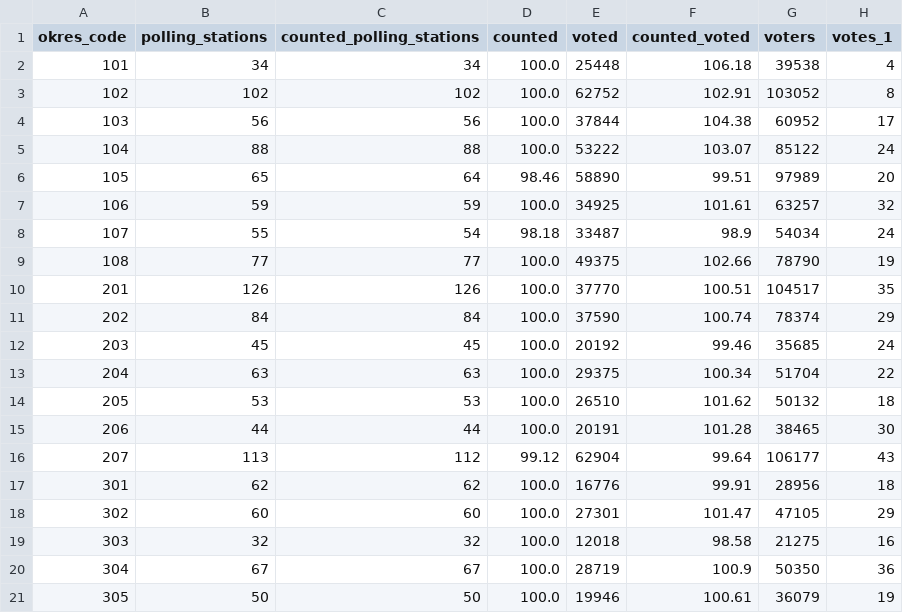
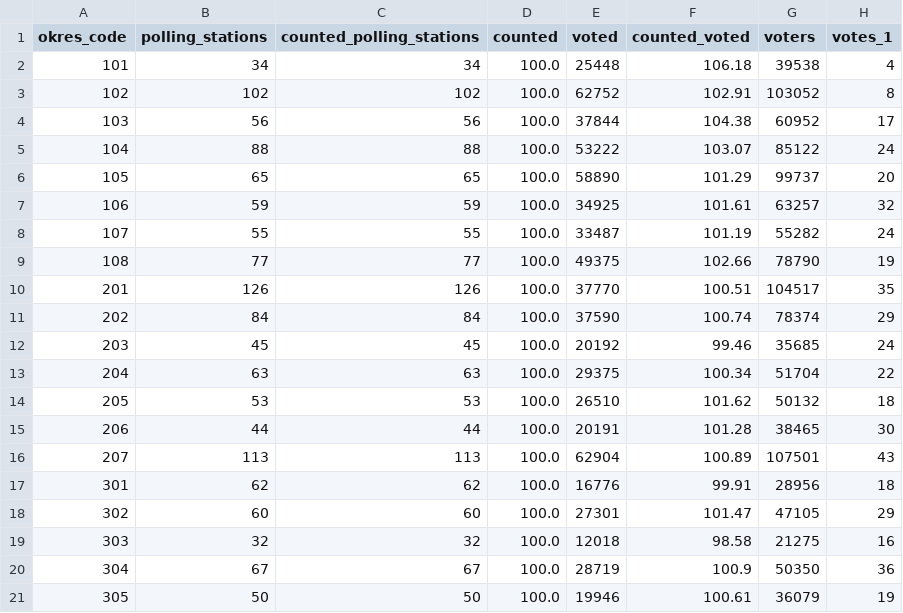
Before and after one commit to michalskop/real-time-predictions-sk-2024, a CSV file: round1/extract/data.csv, drawn as a sheet; only a part is shown; the diff names each change by its address in the sheet, - before the commit and + after, or states it on an @@ line.

```diff
--- a/round1/extract/data.csv
+++ b/round1/extract/data.csv
-C6 (counted_polling_stations): 64
+C6 (counted_polling_stations): 65
-D6 (counted): 98.46
+D6 (counted): 100.0
-F6 (counted_voted): 99.51
+F6 (counted_voted): 101.29
-G6 (voters): 97989
+G6 (voters): 99737
-C8 (counted_polling_stations): 54
+C8 (counted_polling_stations): 55
-D8 (counted): 98.18
+D8 (counted): 100.0
-F8 (counted_voted): 98.9
+F8 (counted_voted): 101.19
-G8 (voters): 54034
+G8 (voters): 55282
-C16 (counted_polling_stations): 112
+C16 (counted_polling_stations): 113
-D16 (counted): 99.12
+D16 (counted): 100.0
-F16 (counted_voted): 99.64
+F16 (counted_voted): 100.89
-G16 (voters): 106177
+G16 (voters): 107501
```
Also changed, not shown: round1/download/downloaded/prez2024_med_sv_okr.csv, round1/estimate/estimates.csv, 5 other files.
